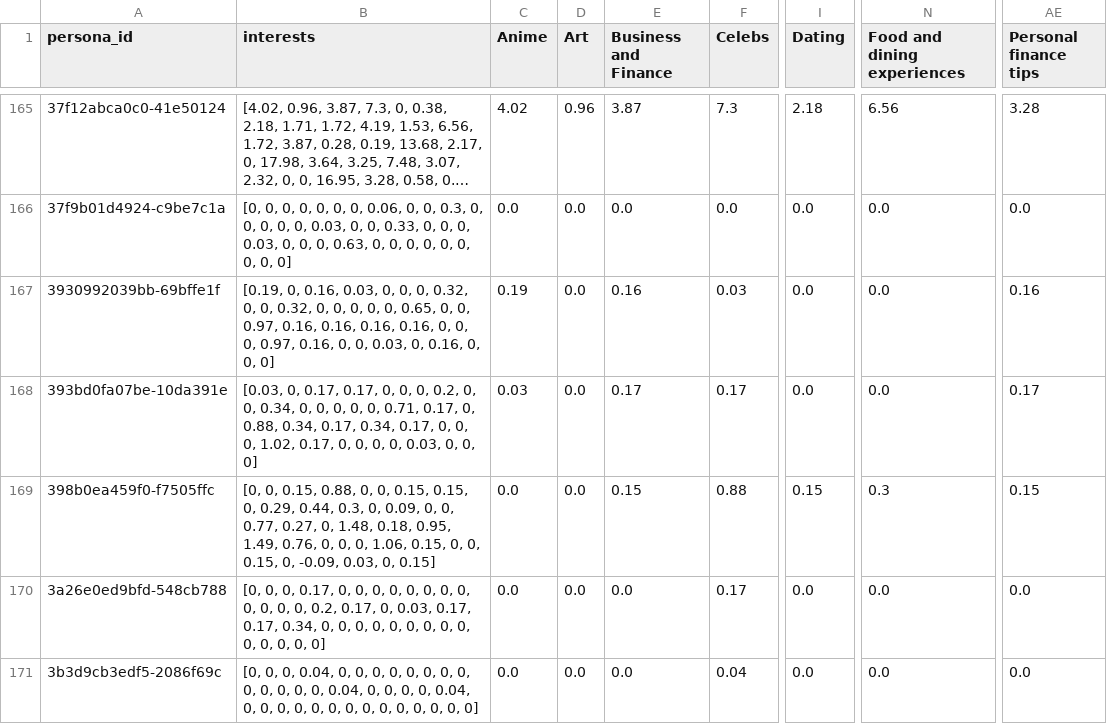
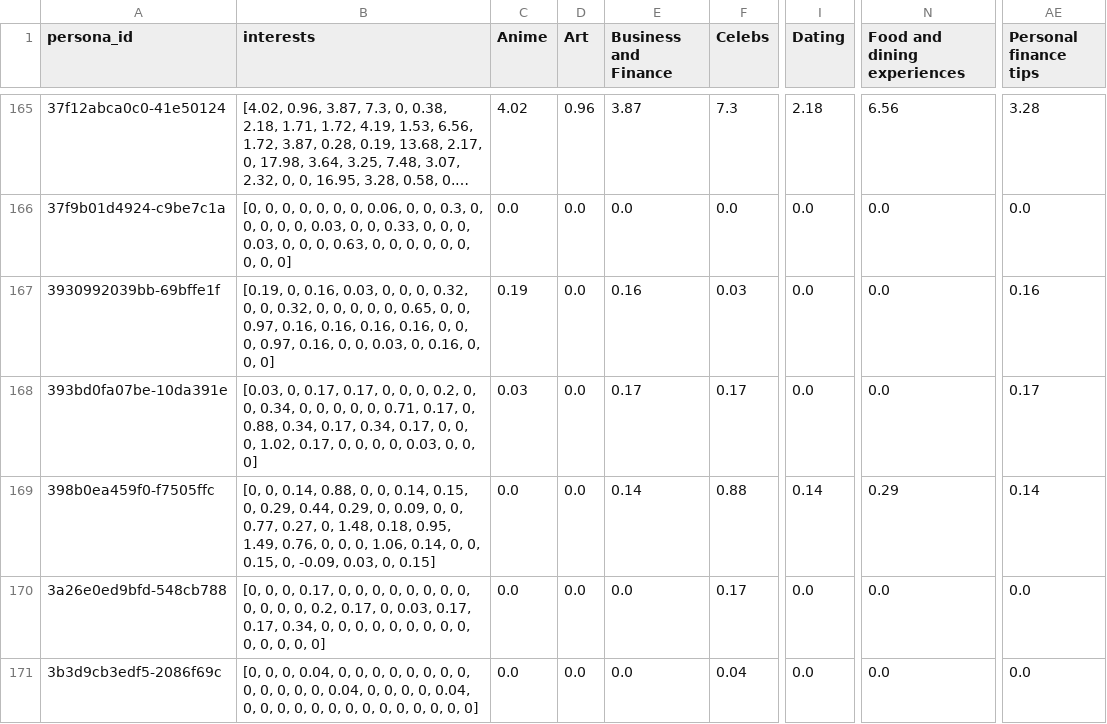
Before and after one commit to AdrianLuk12/dttd, a CSV file: interest-viral-index-output.csv, drawn as a sheet; only a part is shown, gaps mark what is left out; long unchanged cells end in …; the diff covers the shown part only; the diff names each change by its address in the sheet, - before the commit and + after, or states it on an @@ line.

```diff
--- a/interest-viral-index-output.csv
+++ b/interest-viral-index-output.csv
-B169 (interests): [0, 0, 0.15, 0.88, 0, 0, 0.15, 0.15, 0, 0.29, 0.44, 0.3, 0, 0.09, 0, 0, 0.77, 0.27, 0, 1.48, 0.18, 0.95, 1.49, 0.76, 0, 0, 0, 1.06, 0.15, 0, 0,…
+B169 (interests): [0, 0, 0.14, 0.88, 0, 0, 0.14, 0.15, 0, 0.29, 0.44, 0.29, 0, 0.09, 0, 0, 0.77, 0.27, 0, 1.48, 0.18, 0.95, 1.49, 0.76, 0, 0, 0, 1.06, 0.14, 0, 0,…
-E169 (Business and Finance): 0.15
+E169 (Business and Finance): 0.14
-I169 (Dating): 0.15
+I169 (Dating): 0.14
-N169 (Food and dining experiences): 0.3
+N169 (Food and dining experiences): 0.29
-AE169 (Personal finance tips): 0.15
+AE169 (Personal finance tips): 0.14
```
Also changed, not shown: 88 edited cells elsewhere in this file, 2 other files.
